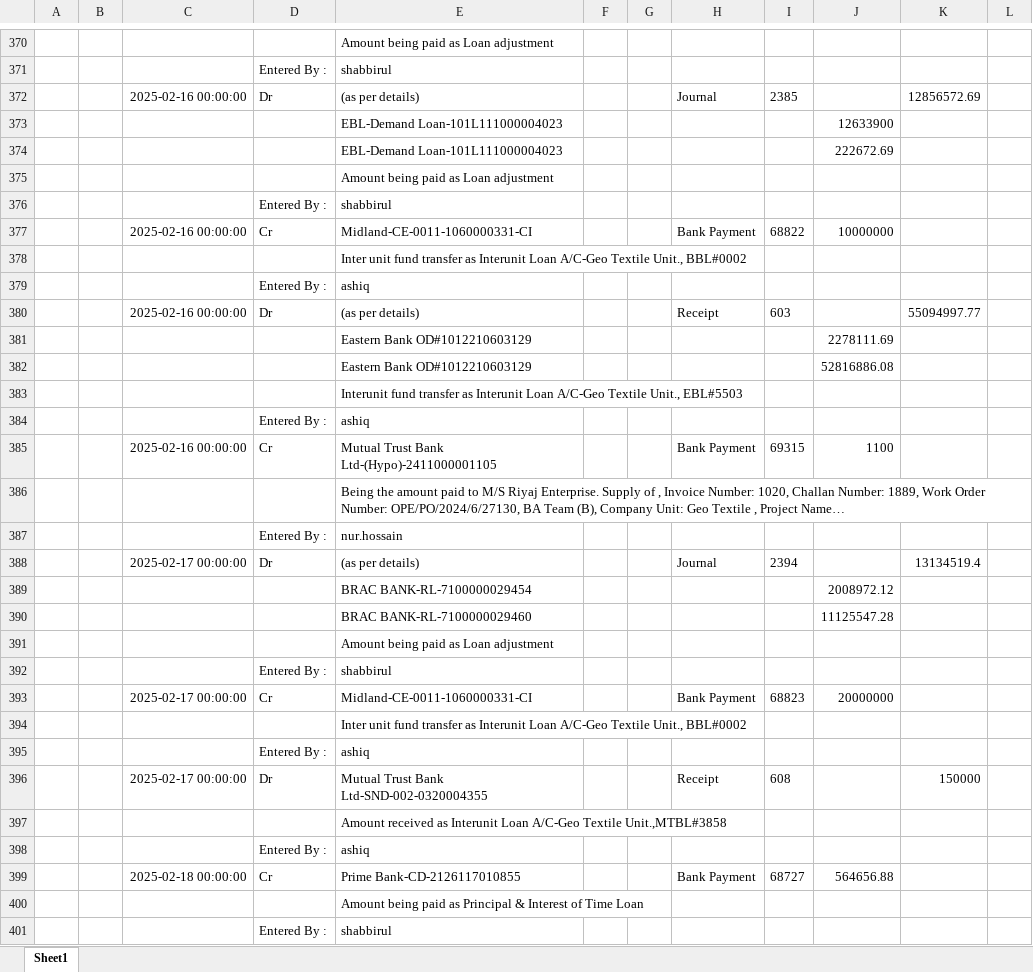
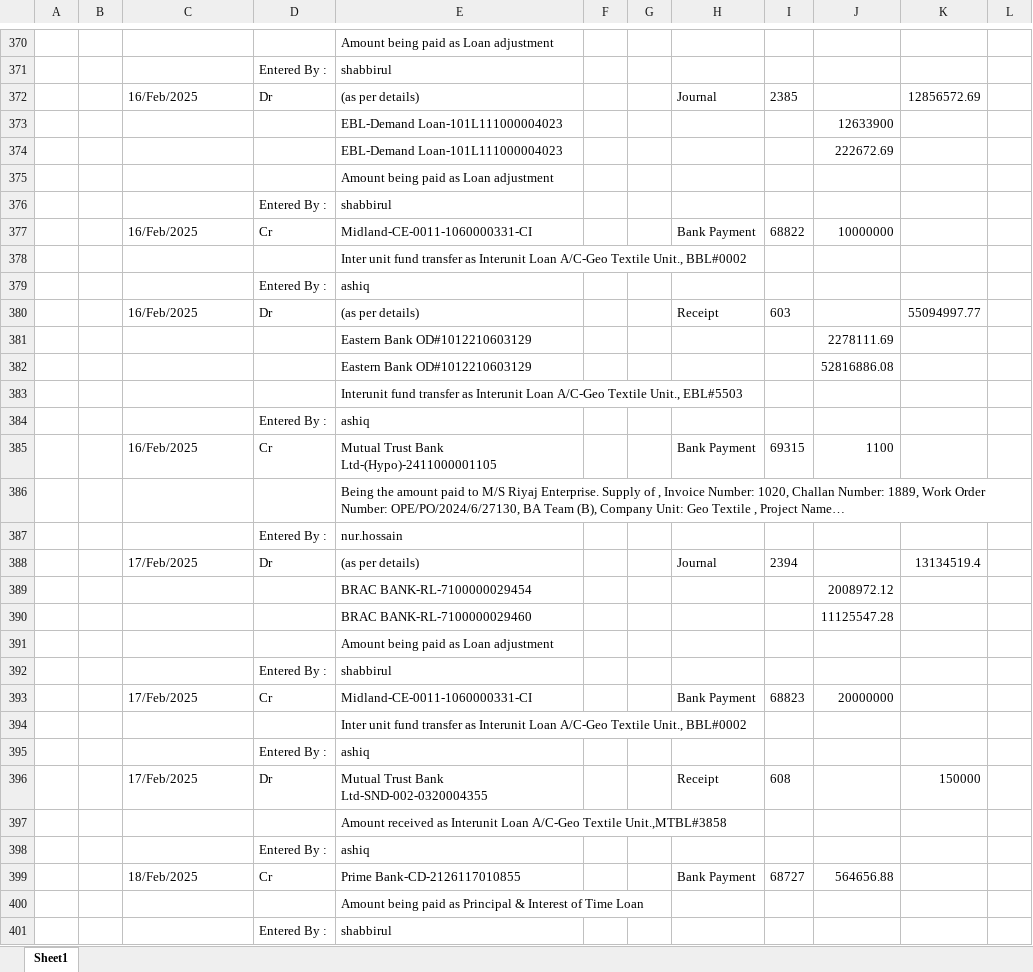
Before and after one commit to m-islam-ciplc/Dev_Interunit_Recon_GUI, an Excel workbook: Output/Interunit Steel_MATCHED.xlsx, sheet Sheet1, drawn as a sheet; only a part is shown, gaps mark what is left out; long unchanged cells end in …; values as stored, in another font and other column widths than the file's, no borders; the diff covers the shown part only; the diff names each change by its address in the sheet, - before the commit and + after, or states it on an @@ line.

```diff
--- a/Output/Interunit Steel_MATCHED.xlsx (sheet Sheet1)
+++ b/Output/Interunit Steel_MATCHED.xlsx (sheet Sheet1)
-C372: 2025-02-16 00:00:00
+C372: 16/Feb/2025
-C377: 2025-02-16 00:00:00
+C377: 16/Feb/2025
-C380: 2025-02-16 00:00:00
+C380: 16/Feb/2025
-C385: 2025-02-16 00:00:00
+C385: 16/Feb/2025
-C388: 2025-02-17 00:00:00
+C388: 17/Feb/2025
-C393: 2025-02-17 00:00:00
+C393: 17/Feb/2025
-C396: 2025-02-17 00:00:00
+C396: 17/Feb/2025
-C399: 2025-02-18 00:00:00
+C399: 18/Feb/2025
```
Also changed, not shown: 341 edited cells elsewhere in this sheet, Output/Interunit GeoTex_MATCHED.xlsx, 3 other files.
